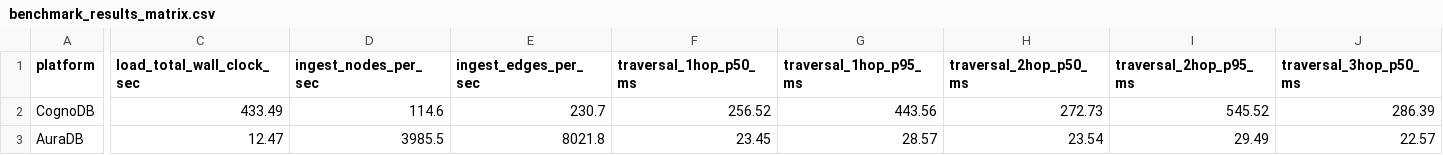
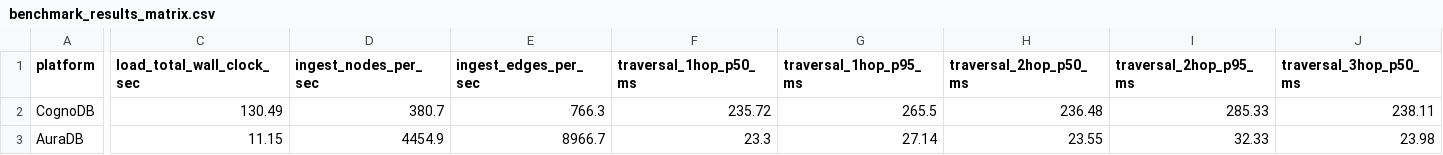
Before and after one commit to radhofan/kurabe, a CSV file: results/benchmark_results_matrix.csv, drawn as a sheet; only a part is shown, gaps mark what is left out; the diff covers the shown part only; the diff names each change by its address in the sheet, - before the commit and + after, or states it on an @@ line.

Commit message:
rebrand benchmark suite to kurabe, update results, and untrack assignment doc

```diff
--- a/results/benchmark_results_matrix.csv
+++ b/results/benchmark_results_matrix.csv
-C2 (load_total_wall_clock_sec): 433.49
+C2 (load_total_wall_clock_sec): 130.49
-D2 (ingest_nodes_per_sec): 114.6
+D2 (ingest_nodes_per_sec): 380.7
-E2 (ingest_edges_per_sec): 230.7
+E2 (ingest_edges_per_sec): 766.3
-F2 (traversal_1hop_p50_ms): 256.52
+F2 (traversal_1hop_p50_ms): 235.72
-G2 (traversal_1hop_p95_ms): 443.56
+G2 (traversal_1hop_p95_ms): 265.5
-H2 (traversal_2hop_p50_ms): 272.73
+H2 (traversal_2hop_p50_ms): 236.48
-I2 (traversal_2hop_p95_ms): 545.52
+I2 (traversal_2hop_p95_ms): 285.33
-J2 (traversal_3hop_p50_ms): 286.39
+J2 (traversal_3hop_p50_ms): 238.11
-C3 (load_total_wall_clock_sec): 12.47
+C3 (load_total_wall_clock_sec): 11.15
-D3 (ingest_nodes_per_sec): 3985.5
+D3 (ingest_nodes_per_sec): 4454.9
-E3 (ingest_edges_per_sec): 8021.8
+E3 (ingest_edges_per_sec): 8966.7
-F3 (traversal_1hop_p50_ms): 23.45
+F3 (traversal_1hop_p50_ms): 23.3
-G3 (traversal_1hop_p95_ms): 28.57
+G3 (traversal_1hop_p95_ms): 27.14
-H3 (traversal_2hop_p50_ms): 23.54
+H3 (traversal_2hop_p50_ms): 23.55
-I3 (traversal_2hop_p95_ms): 29.49
+I3 (traversal_2hop_p95_ms): 32.33
-J3 (traversal_3hop_p50_ms): 22.57
+J3 (traversal_3hop_p50_ms): 23.98
```
Also changed, not shown: 78 edited cells elsewhere in this file, 8 other files.
